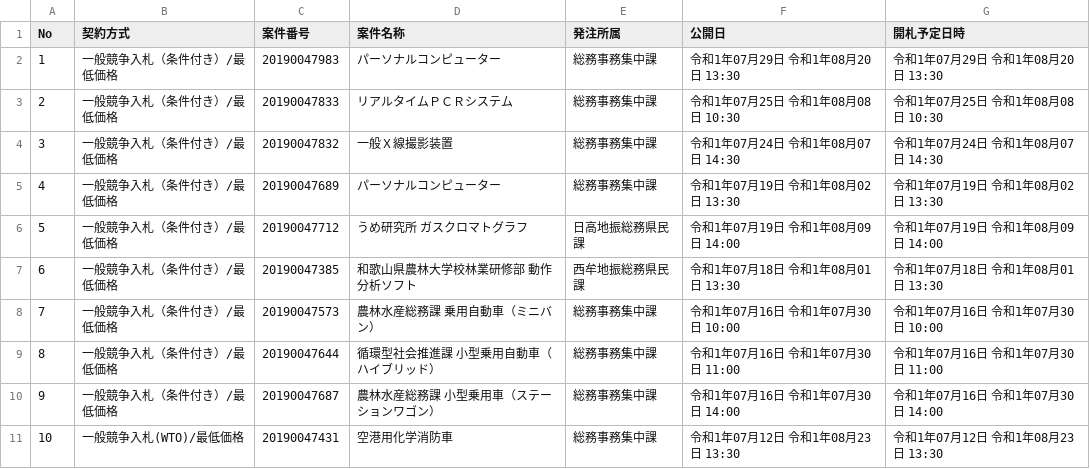
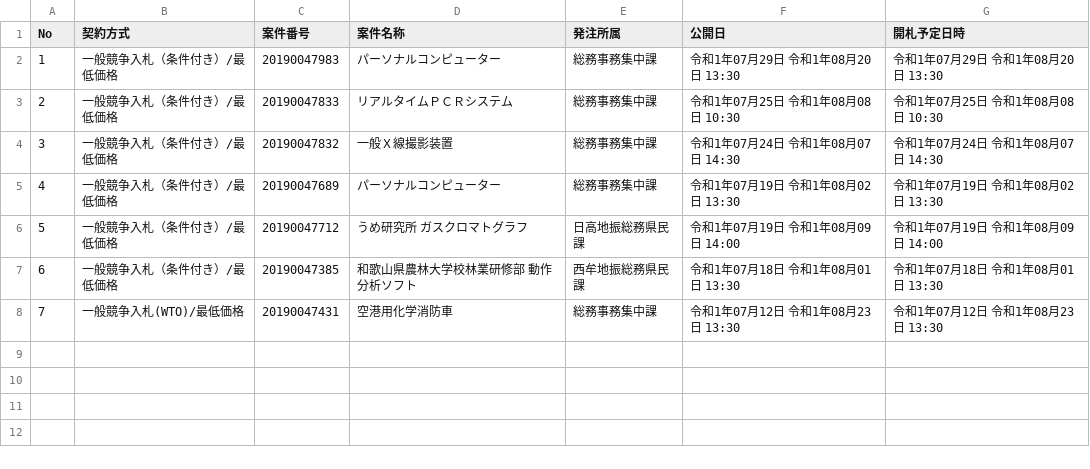
Before and after one commit to wakayama-pref-org/Goods-e-procurement-system_Bid_Advertisement, a CSV file: csv/goods-e-procurement-system_bid_advertisement.csv, drawn as a sheet; removed rows and columns are numbered as before the commit, all else as after; the diff names each change by its address in the sheet, - before the commit and + after, or states it on an @@ line.

```diff
--- a/csv/goods-e-procurement-system_bid_advertisement.csv
+++ b/csv/goods-e-procurement-system_bid_advertisement.csv
-row 8: 7 | 一般競争入札（条件付き）/最低価格 | 20190047573 | 農林水産総務課 乗用自動車（ミニバン） | 総務事務集中課 | 令和1年07月16日 令和1年07月30日 10:00 | 令和1年07月16日 令和1年07月30日 10:00
-row 9: 8 | 一般競争入札（条件付き）/最低価格 | 20190047644 | 循環型社会推進課 小型乗用自動車（ハイブリッド） | 総務事務集中課 | 令和1年07月16日 令和1年07月30日 11:00 | 令和1年07月16日 令和1年07月30日 11:00
-row 10: 9 | 一般競争入札（条件付き）/最低価格 | 20190047687 | 農林水産総務課 小型乗用車（ステーションワゴン） | 総務事務集中課 | 令和1年07月16日 令和1年07月30日 14:00 | 令和1年07月16日 令和1年07月30日 14:00
@@ column A (No) renumbered from row 8 down @@
```
Also changed, not shown: 1 other file.
